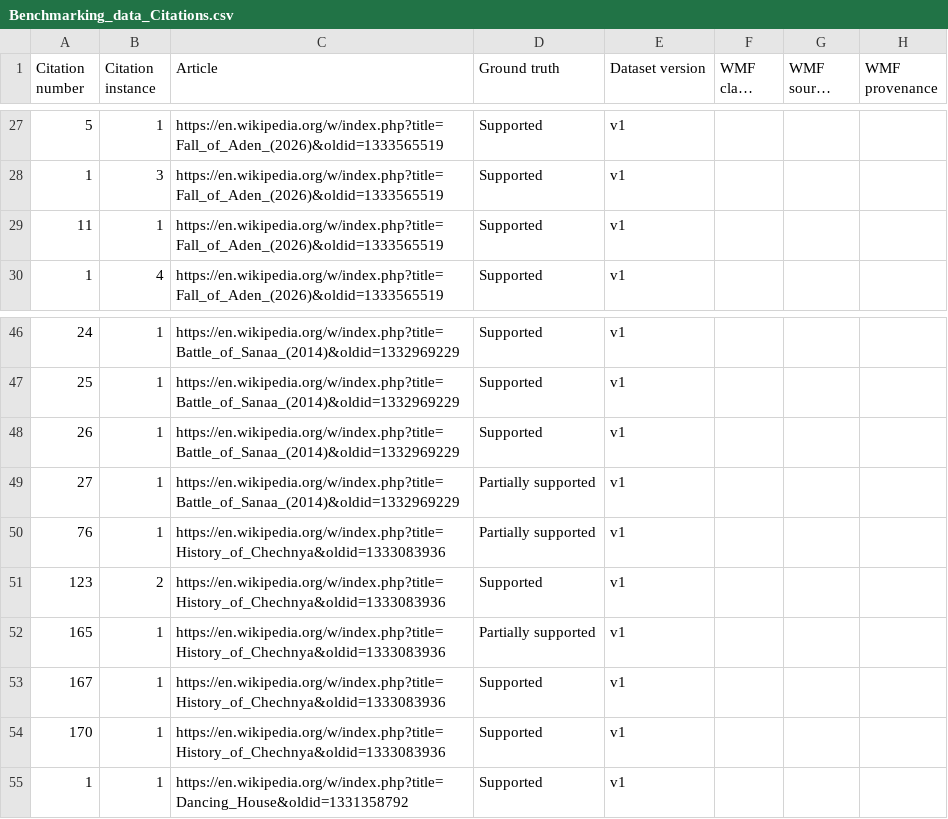
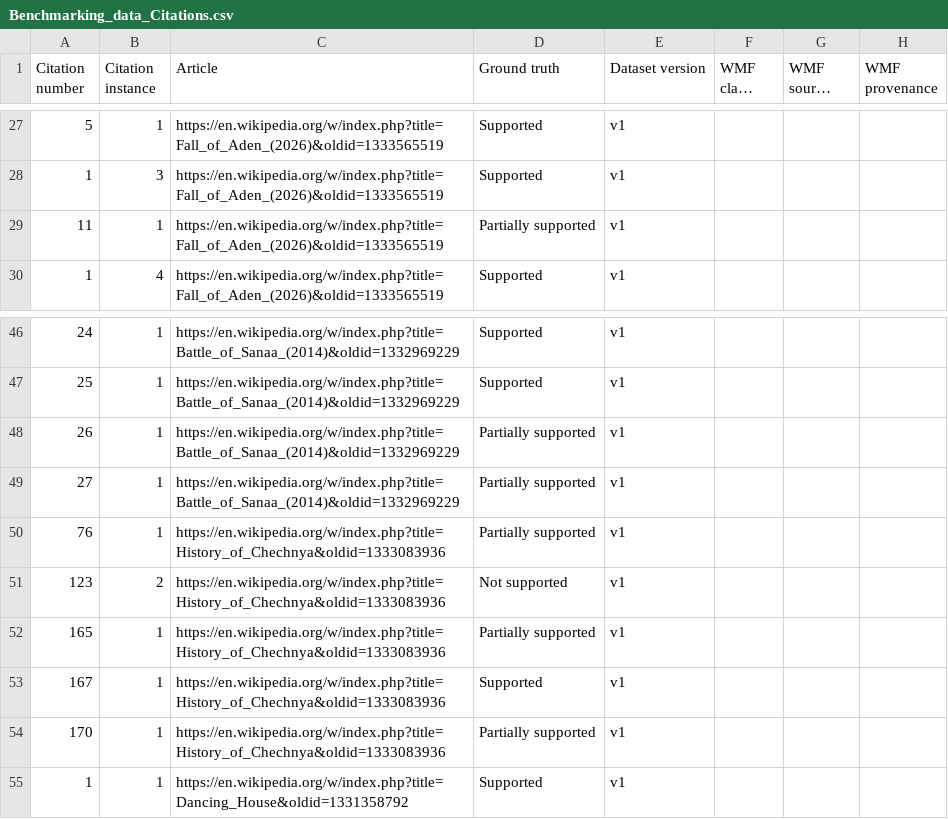
Before and after one commit to tieguy/citation-checker-script, a CSV file: Benchmarking_data_Citations.csv, drawn as a sheet; only a part is shown, gaps mark what is left out; long unchanged cells end in …; the diff names each change by its address in the sheet, - before the commit and + after, or states it on an @@ line.

```diff
--- a/Benchmarking_data_Citations.csv
+++ b/Benchmarking_data_Citations.csv
-D29 (Ground truth): Supported
+D29 (Ground truth): Partially supported
-D48 (Ground truth): Supported
+D48 (Ground truth): Partially supported
-D51 (Ground truth): Supported
+D51 (Ground truth): Not supported
-D54 (Ground truth): Supported
+D54 (Ground truth): Partially supported
```
Also changed, not shown: 2 other files.
